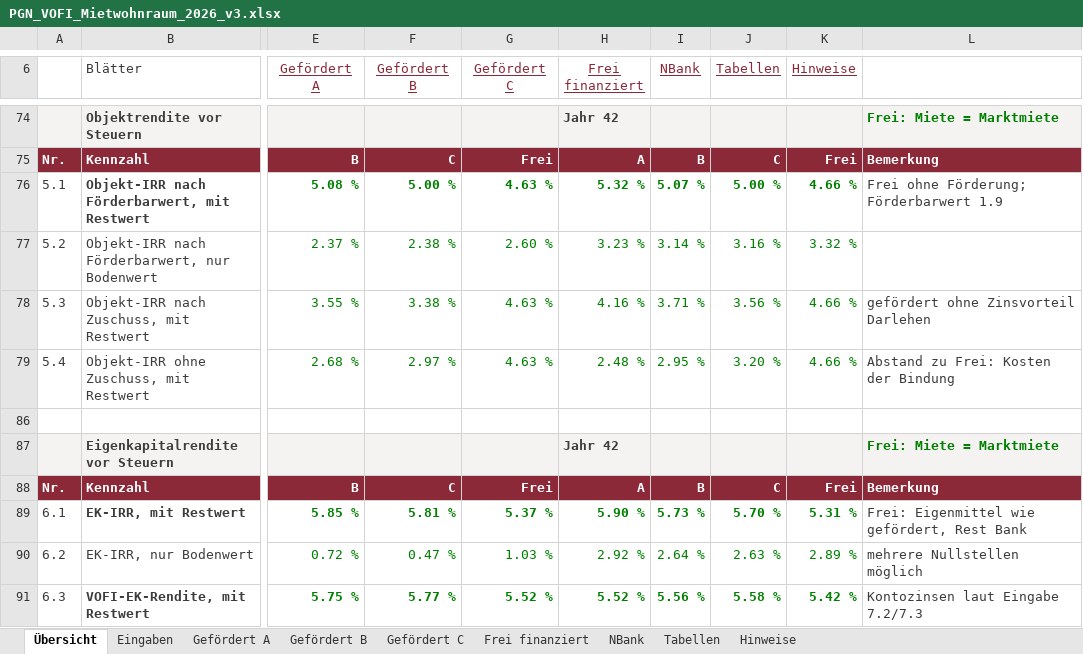
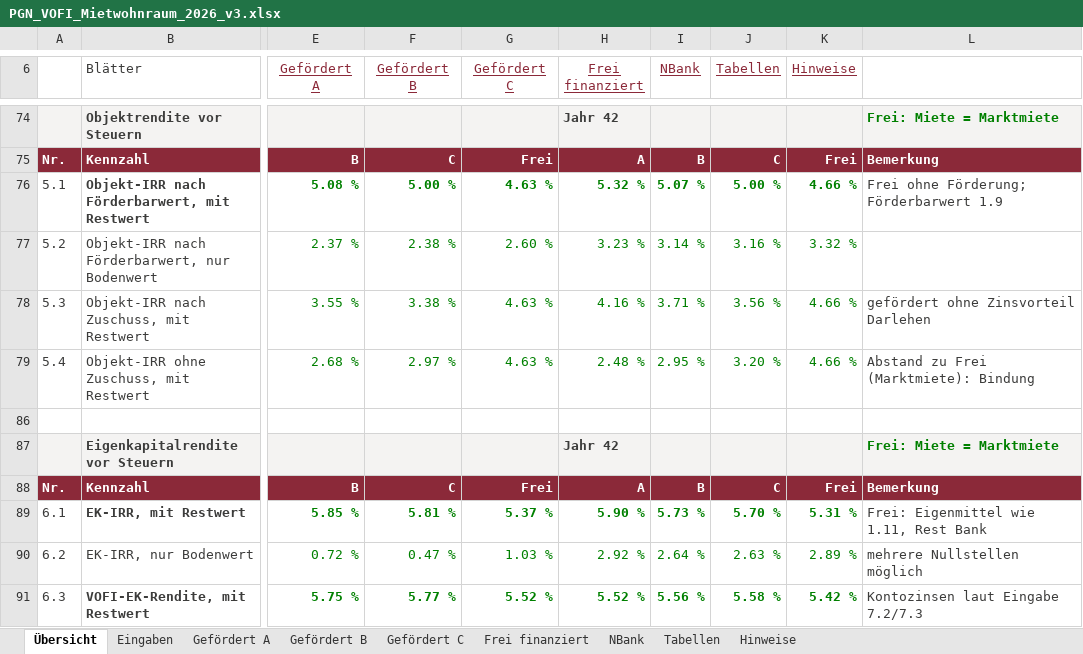
Before and after one commit to vgedaschko/NBank, an Excel workbook: vofi/PGN_VOFI_Mietwohnraum_2026_v3.xlsx, sheet Übersicht, drawn as a sheet; only a part is shown, gaps mark what is left out; values as stored, in another font and other column widths than the file's, no borders; conditional formats not drawn; the diff covers the shown part only; the diff names each change by its address in the sheet, - before the commit and + after, or states it on an @@ line.

```diff
--- a/vofi/PGN_VOFI_Mietwohnraum_2026_v3.xlsx (sheet Übersicht)
+++ b/vofi/PGN_VOFI_Mietwohnraum_2026_v3.xlsx (sheet Übersicht)
-L79: Abstand zu Frei: Kosten der Bindung
+L79: Abstand zu Frei (Marktmiete): Bindung
-L89: Frei: Eigenmittel wie gefördert, Rest Bank
+L89: Frei: Eigenmittel wie 1.11, Rest Bank
```
Also changed, not shown: 1 added row and 15 edited cells elsewhere in this sheet, sheet Frei finanziert, sheet Hinweise, formulas that keep their value, hidden cells, 5 other files.
